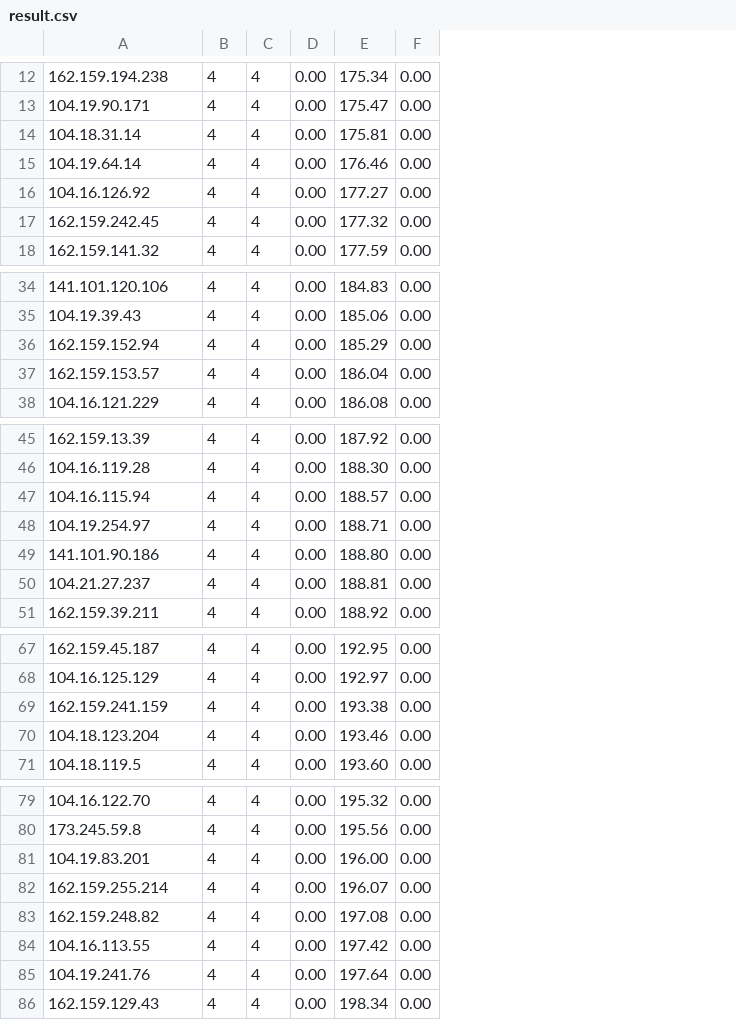
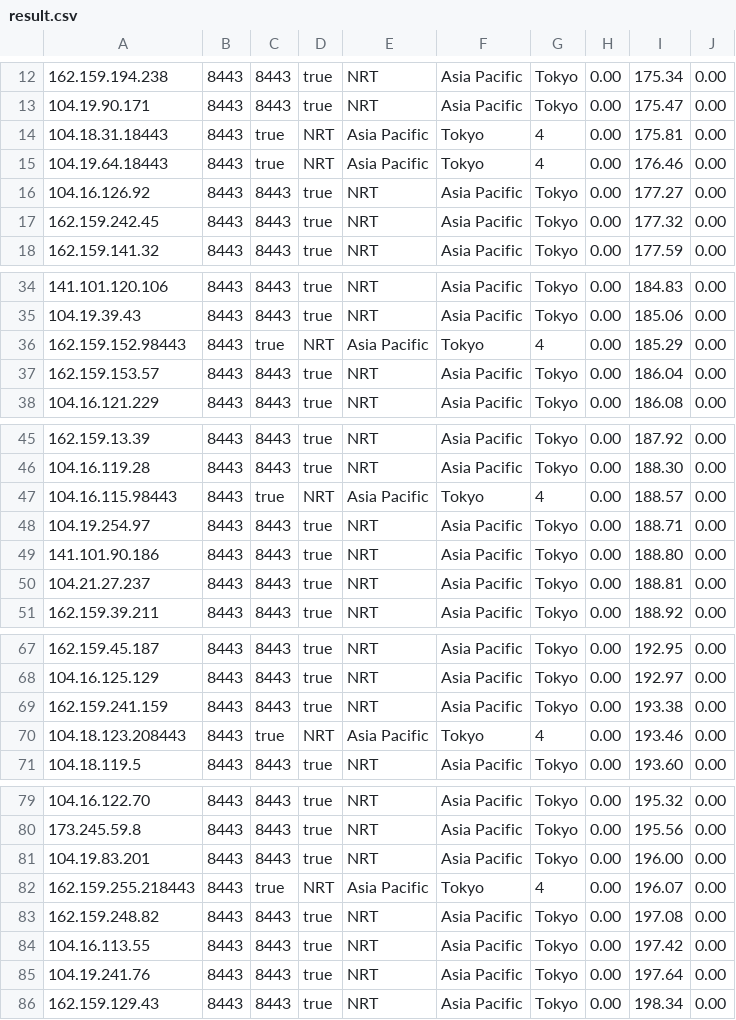
Before and after one commit to dsddr02/camvsiipp-dianx, a CSV file: result.csv, drawn as a sheet; only a part is shown, gaps mark what is left out; removed rows and columns are numbered as before the commit, all else as after; the diff covers the shown part only; the diff names each change by its address in the sheet, - before the commit and + after, or states it on an @@ line.

Commit message:
Update result.csv

```diff
--- a/result.csv
+++ b/result.csv
-column B, rows 12-18: all 4; rows 34-38: all 4; rows 45-51: all 4; rows 67-71: all 4; rows 79-86: all 4
-column C, rows 12-18: all 4; rows 34-38: all 4; rows 45-51: all 4; rows 67-71: all 4; rows 79-86: all 4
+column B, rows 12-18: all 8443; rows 34-38: all 8443; rows 45-51: all 8443; rows 67-71: all 8443; rows 79-86: all 8443
+column C, rows 12-18: 8443 | 8443 | true | true | 8443 | 8443 | 8443; rows 34-38: 8443 | 8443 | true | 8443 | 8443; rows 45-51: 8443 | 8443 | true | 8443 | 8443 | 8443 | 8443; rows 67-71: 8443 | 8443 | 8443 | true | 8443; rows 79-86: 8443 | 8443 | 8443 | true | 8443 | 8443 | 8443 | 8443
+column D, rows 12-18: true | true | NRT | NRT | true | true | true; rows 34-38: true | true | NRT | true | true; rows 45-51: true | true | NRT | true | true | true | true; rows 67-71: true | true | true | NRT | true; rows 79-86: true | true | true | NRT | true | true | true | true
+column E, rows 12-18: NRT | NRT | Asia Pacific | Asia Pacific | NRT | NRT | NRT; rows 34-38: NRT | NRT | Asia Pacific | NRT | NRT; rows 45-51: NRT | NRT | Asia Pacific | NRT | NRT | NRT | NRT; rows 67-71: NRT | NRT | NRT | Asia Pacific | NRT; rows 79-86: NRT | NRT | NRT | Asia Pacific | NRT | NRT | NRT | NRT
+column F, rows 12-18: Asia Pacific | Asia Pacific | Tokyo | Tokyo | Asia Pacific | Asia Pacific | Asia Pacific; rows 34-38: Asia Pacific | Asia Pacific | Tokyo | Asia Pacific | Asia Pacific; rows 45-51: Asia Pacific | Asia Pacific | Tokyo | Asia Pacific | Asia Pacific | Asia Pacific | Asia Pacific; rows 67-71: Asia Pacific | Asia Pacific | Asia Pacific | Tokyo | Asia Pacific; rows 79-86: Asia Pacific | Asia Pacific | Asia Pacific | Tokyo | Asia Pacific | Asia Pacific | Asia Pacific | Asia Pacific
+column G, rows 12-18: Tokyo | Tokyo | 4 | 4 | Tokyo | Tokyo | Tokyo; rows 34-38: Tokyo | Tokyo | 4 | Tokyo | Tokyo; rows 45-51: Tokyo | Tokyo | 4 | Tokyo | Tokyo | Tokyo | Tokyo; rows 67-71: Tokyo | Tokyo | Tokyo | 4 | Tokyo; rows 79-86: Tokyo | Tokyo | Tokyo | 4 | Tokyo | Tokyo | Tokyo | Tokyo
-A14: 104.18.31.14
+A14: 104.18.31.18443
-A15: 104.19.64.14
+A15: 104.19.64.18443
-A36: 162.159.152.94
+A36: 162.159.152.98443
-A47: 104.16.115.94
+A47: 104.16.115.98443
-A70: 104.18.123.204
+A70: 104.18.123.208443
-A82: 162.159.255.214
+A82: 162.159.255.218443
```
Also changed, not shown: 7 edited cells elsewhere in this file.
